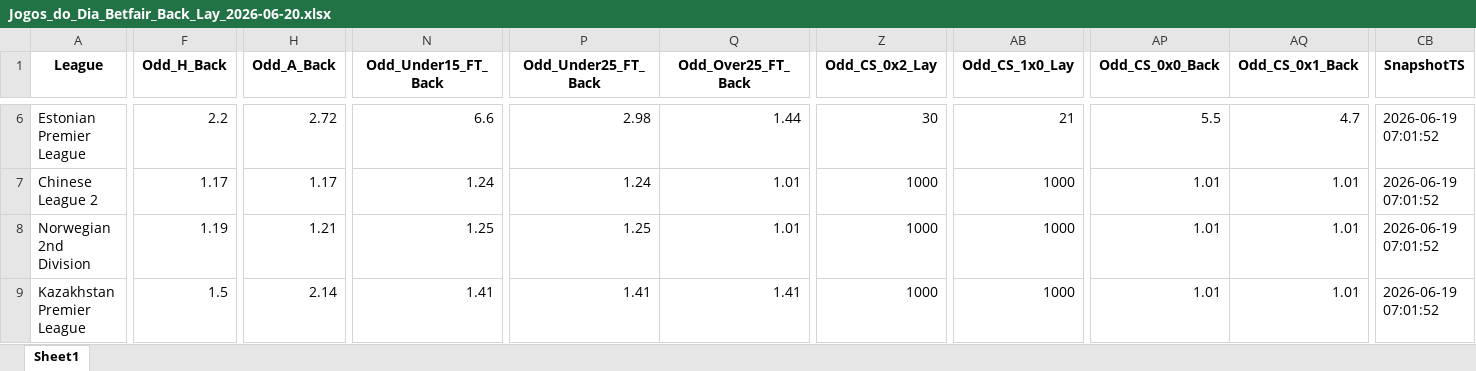
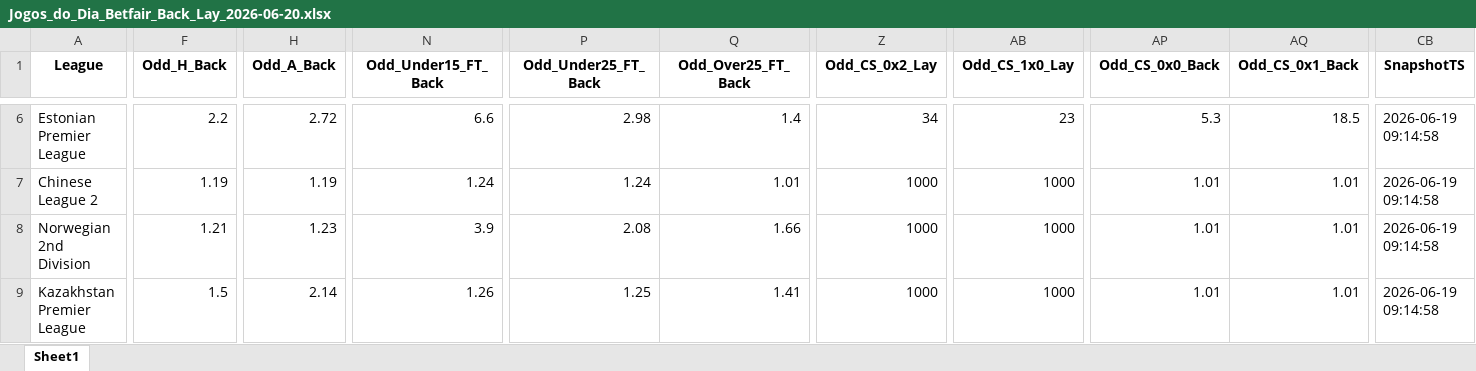
Before and after one commit to mtprado88/jogos_betfair, an Excel workbook: Jogos_do_Dia_Betfair_Back_Lay_2026-06-20.xlsx, sheet Sheet1, drawn as a sheet; only a part is shown, gaps mark what is left out; values as stored, in another font and other column widths than the file's, no borders; the diff covers the shown part only; the diff names each change by its address in the sheet, - before the commit and + after, or states it on an @@ line.

```diff
--- a/Jogos_do_Dia_Betfair_Back_Lay_2026-06-20.xlsx (sheet Sheet1)
+++ b/Jogos_do_Dia_Betfair_Back_Lay_2026-06-20.xlsx (sheet Sheet1)
-Q6 (Odd_Over25_FT_Back): 1.44
+Q6 (Odd_Over25_FT_Back): 1.4
-Z6 (Odd_CS_0x2_Lay): 30
+Z6 (Odd_CS_0x2_Lay): 34
-AB6 (Odd_CS_1x0_Lay): 21
+AB6 (Odd_CS_1x0_Lay): 23
-AP6 (Odd_CS_0x0_Back): 5.5
+AP6 (Odd_CS_0x0_Back): 5.3
-AQ6 (Odd_CS_0x1_Back): 4.7
+AQ6 (Odd_CS_0x1_Back): 18.5
-CB6:CB9 (SnapshotTS): 2026-06-19 07:01:52
+CB6:CB9 (SnapshotTS): 2026-06-19 09:14:58
-F7 (Odd_H_Back): 1.17
+F7 (Odd_H_Back): 1.19
-H7 (Odd_A_Back): 1.17
+H7 (Odd_A_Back): 1.19
-F8 (Odd_H_Back): 1.19
+F8 (Odd_H_Back): 1.21
-H8 (Odd_A_Back): 1.21
+H8 (Odd_A_Back): 1.23
-N8 (Odd_Under15_FT_Back): 1.25
+N8 (Odd_Under15_FT_Back): 3.9
-P8 (Odd_Under25_FT_Back): 1.25
+P8 (Odd_Under25_FT_Back): 2.08
-Q8 (Odd_Over25_FT_Back): 1.01
+Q8 (Odd_Over25_FT_Back): 1.66
-N9 (Odd_Under15_FT_Back): 1.41
+N9 (Odd_Under15_FT_Back): 1.26
-P9 (Odd_Under25_FT_Back): 1.41
+P9 (Odd_Under25_FT_Back): 1.25
```
Also changed, not shown: 1 added row, 1 removed row and 667 edited cells elsewhere in this sheet.
